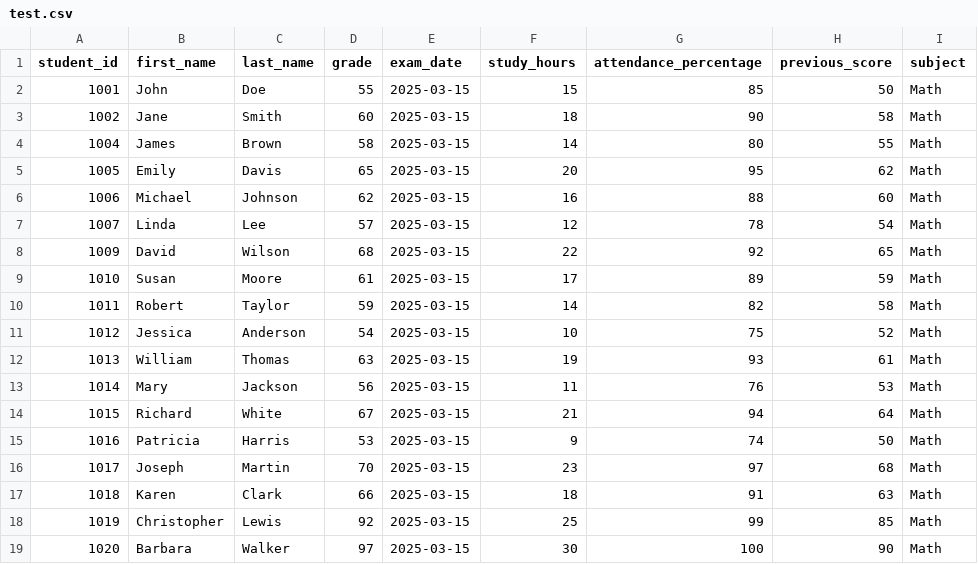
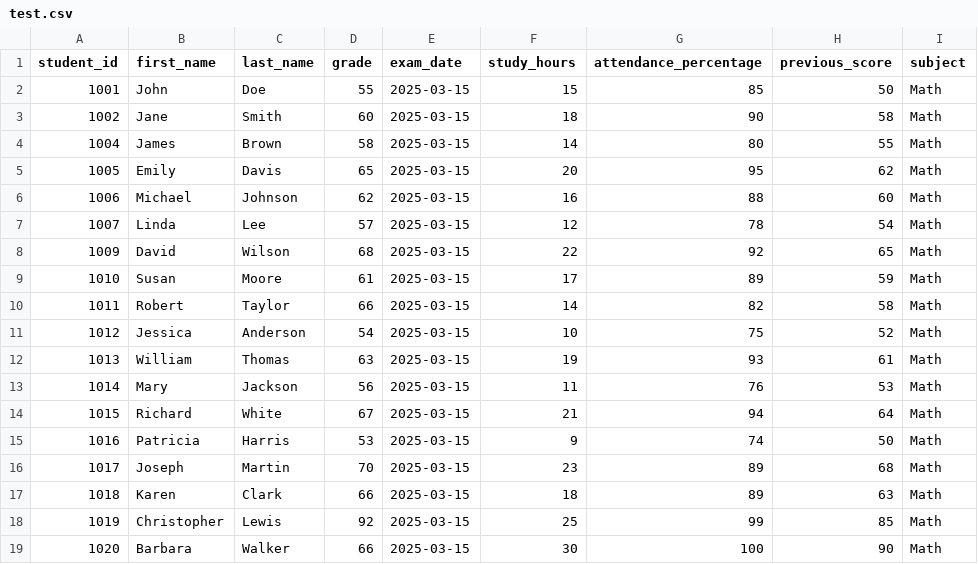
Before and after one commit to aprask/EduParser, a CSV file: src/main/java/io/apraskal/test.csv, drawn as a sheet.

```diff
--- a/src/main/java/io/apraskal/test.csv
+++ b/src/main/java/io/apraskal/test.csv
@@ -9,3 +9,3 @@ student_id,first_name,last_name,grade,exam_date,study_hours,attendance_percentag
 1010,Susan,Moore,61,2025-03-15,17,89,59,Math
-1011,Robert,Taylor,59,2025-03-15,14,82,58,Math
+1011,Robert,Taylor,66,2025-03-15,14,82,58,Math
 1012,Jessica,Anderson,54,2025-03-15,10,75,52,Math
@@ -15,5 +15,5 @@ student_id,first_name,last_name,grade,exam_date,study_hours,attendance_percentag
 1016,Patricia,Harris,53,2025-03-15,9,74,50,Math
-1017,Joseph,Martin,70,2025-03-15,23,97,68,Math
-1018,Karen,Clark,66,2025-03-15,18,91,63,Math
+1017,Joseph,Martin,70,2025-03-15,23,89,68,Math
+1018,Karen,Clark,66,2025-03-15,18,89,63,Math
 1019,Christopher,Lewis,92,2025-03-15,25,99,85,Math
-1020,Barbara,Walker,97,2025-03-15,30,100,90,Math
+1020,Barbara,Walker,66,2025-03-15,30,100,90,Math
```
Also changed, not shown: 4 other files.
